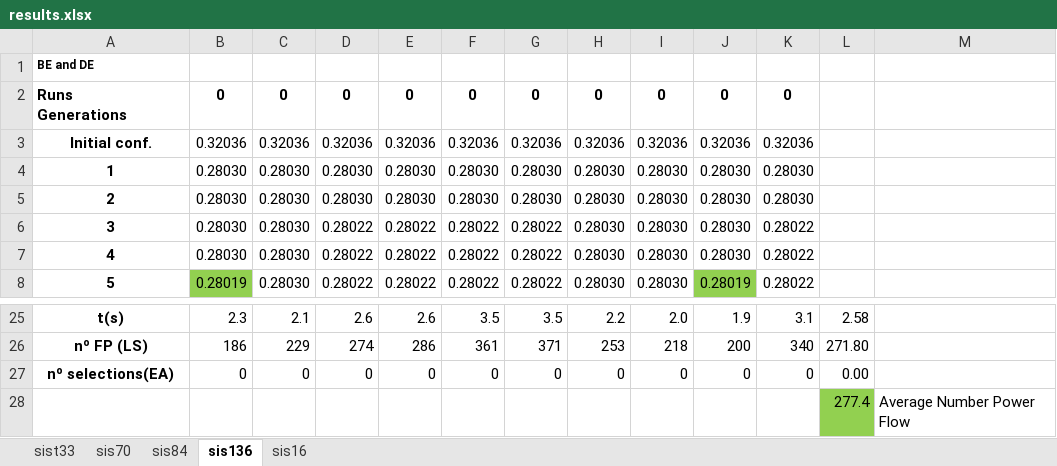
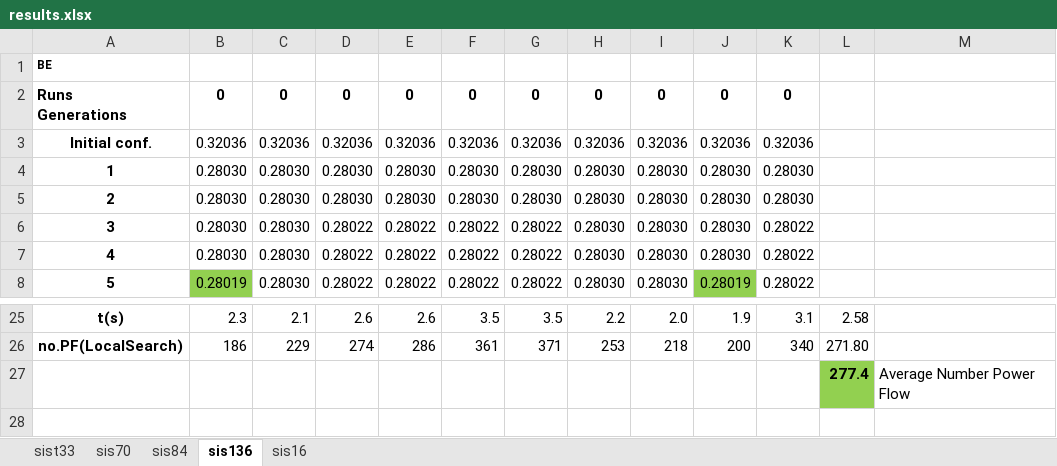
Before and after one commit to Zecao/IterativeBranchExchange, an Excel workbook: IBE_MatlabCode/results.xlsx, sheet sis136, drawn as a sheet; only a part is shown, gaps mark what is left out; values as stored, in another font and other column widths than the file's, no borders; removed rows and columns are numbered as before the commit, all else as after; the diff names each change by its address in the sheet, - before the commit and + after, or states it on an @@ line.

```diff
--- a/IBE_MatlabCode/results.xlsx (sheet sis136)
+++ b/IBE_MatlabCode/results.xlsx (sheet sis136)
@@ column A renumbered between rows 1 and 26 @@
-row 27: nº selections(EA) | 0 | 0 | 0 | 0 | 0 | 0 | 0 | 0 | 0 | 0 | 0.00
-L27 bold: off
+L27 bold: on
```
Also changed, not shown: sheet sis70, sheet sis16, sheet sist33, sheet sis84, 4 other files.
